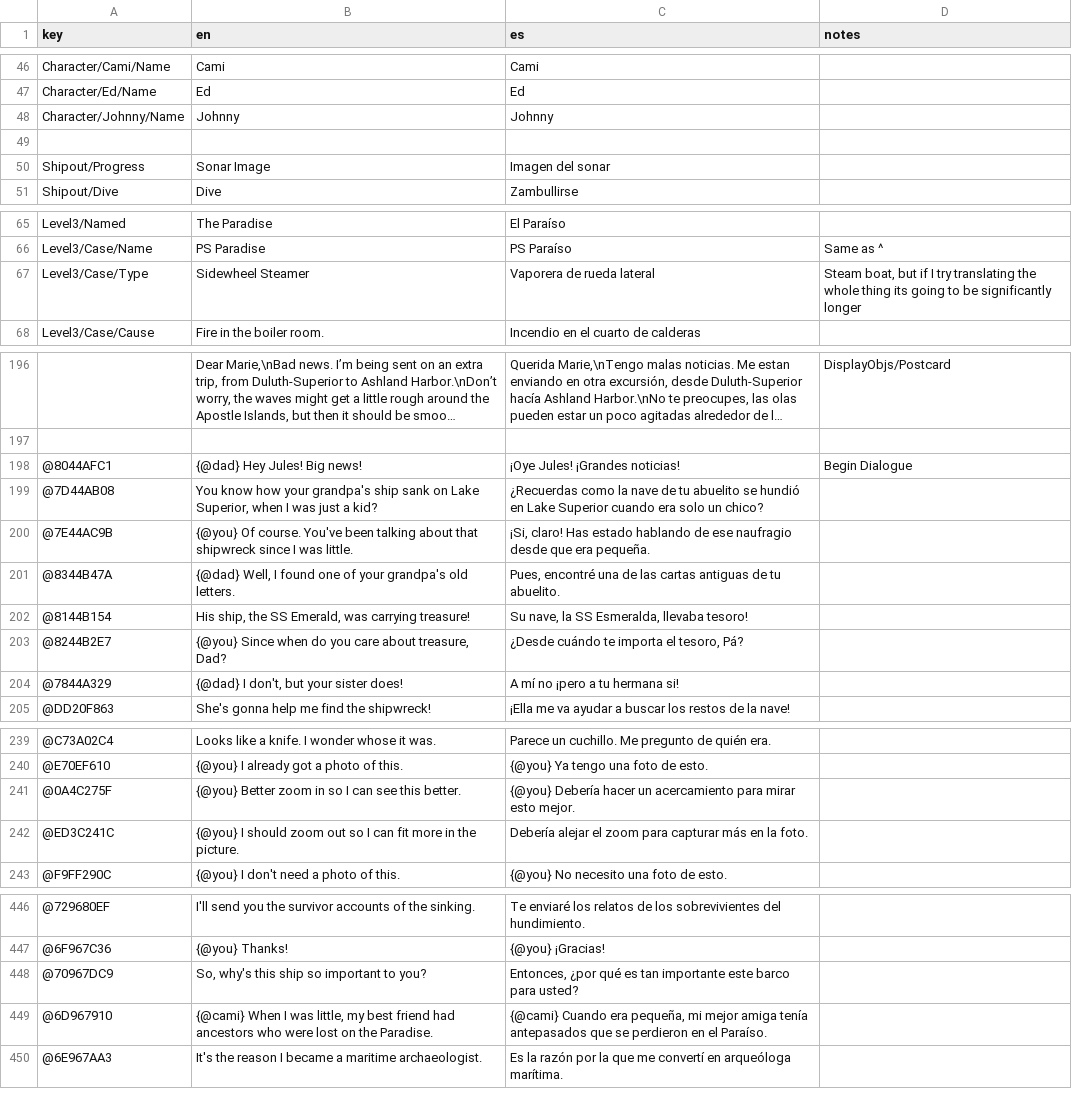
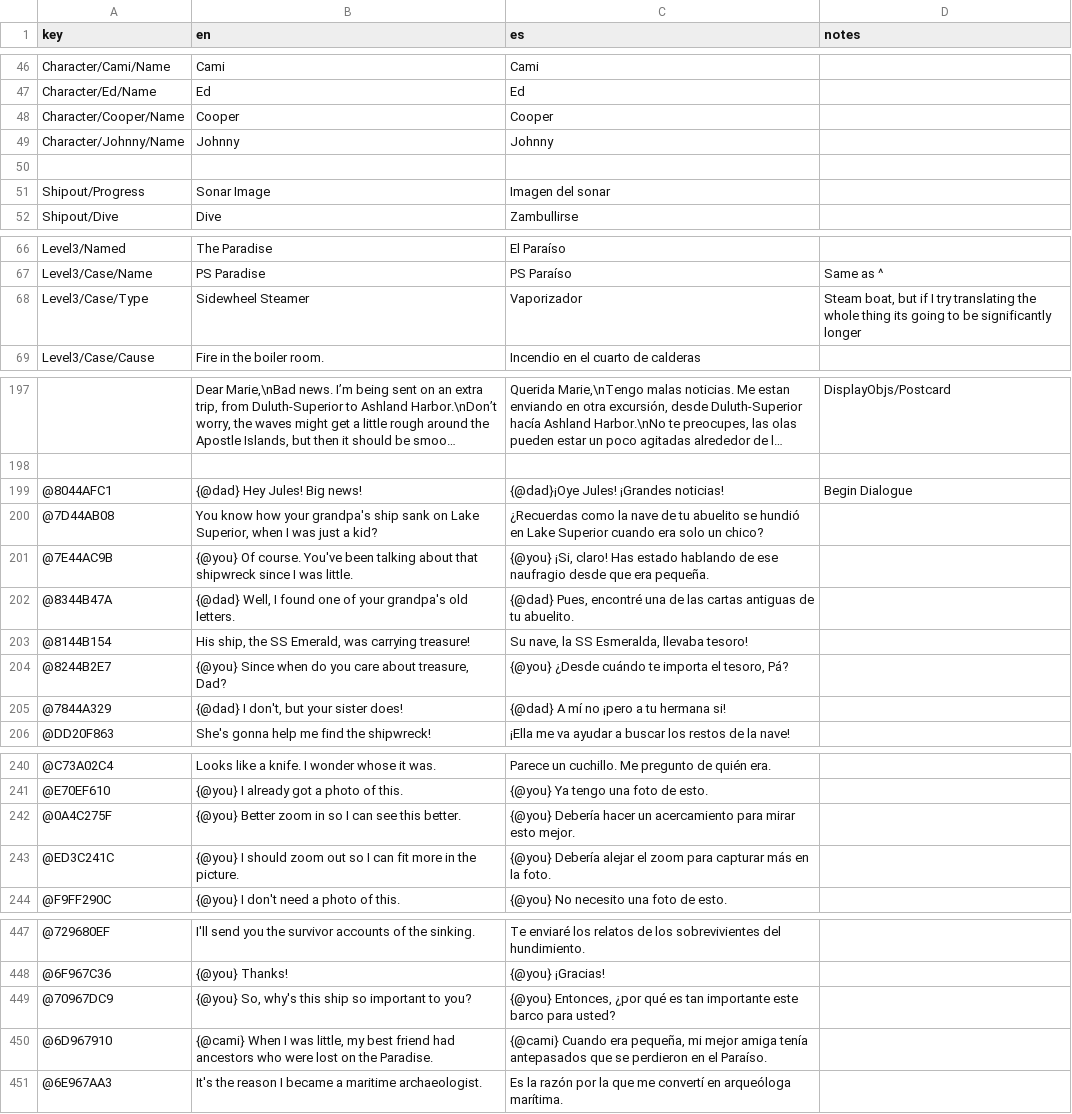
Before and after one commit to fielddaylab/lost_emerald, a CSV file: Assets/_Data/Localization/Localization - Localization.csv, drawn as a sheet; only a part is shown, gaps mark what is left out; long unchanged cells end in …; addresses are those after the commit; the diff covers the shown part only; the diff names each change by its address in the sheet, - before the commit and + after, or states it on an @@ line.

Commit message:
corrected missing translation entries and adjusted positioning of certain UI elements

```diff
--- a/Assets/_Data/Localization/Localization - Localization.csv
+++ b/Assets/_Data/Localization/Localization - Localization.csv
+row 48: Character/Cooper/Name | Cooper | Cooper
-C68 (es): Vaporera de rueda lateral
+C68 (es): Vaporizador
-C199 (es): ¡Oye Jules! ¡Grandes noticias!
+C199 (es): {@dad}¡Oye Jules! ¡Grandes noticias!
-C201 (es): ¡Si, claro!…
+C201 (es): {@you} ¡Si, claro!…
-C202 (es): Pues, encontré…
+C202 (es): {@dad} Pues, encontré…
-C204 (es): ¿Desde cuándo te importa el tesoro, Pá?
+C204 (es): {@you} ¿Desde cuándo te importa el tesoro, Pá?
-C205 (es): A mí no ¡pero a tu hermana si!
+C205 (es): {@dad} A mí no ¡pero a tu hermana si!
-C243 (es): Debería alejar…
+C243 (es): {@you} Debería alejar…
-B449 (en): So, why's this ship so important to you?
+B449 (en): {@you} So, why's this ship so important to you?
-C449 (es): Entonces, ¿por…
+C449 (es): {@you} Entonces, ¿por…
```
Also changed, not shown: 1 edited cell elsewhere in this file, 12 other files.
